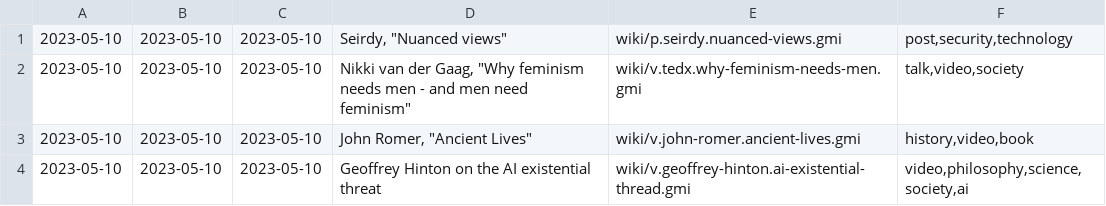
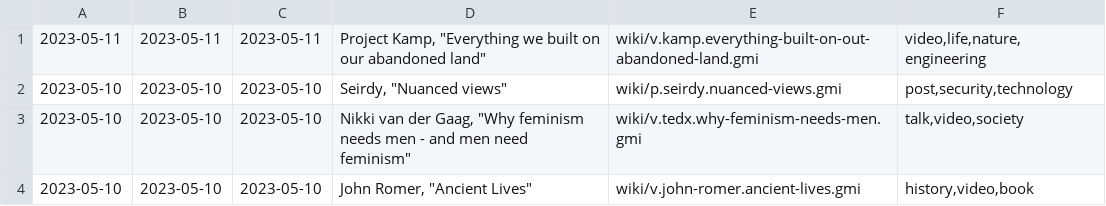
Before and after one commit to siiky/siiky.github.io, a TSV file: wiki-meta.tsv, drawn as a sheet; only a part is shown; the shorter side is filled out with more unchanged rows.

Commit message:
Add wiki page

```diff
--- a/wiki-meta.tsv
+++ b/wiki-meta.tsv
@@ -1 +1,2 @@
+2023-05-11	2023-05-11	2023-05-11	Project Kamp, "Everything we built on our abandoned land"	wiki/v.kamp.everything-built-on-out-abandoned-land.gmi	video,life,nature,engineering
 2023-05-10	2023-05-10	2023-05-10	Seirdy, "Nuanced views"	wiki/p.seirdy.nuanced-views.gmi	post,security,technology
```
Also changed, not shown: 21 other files.
